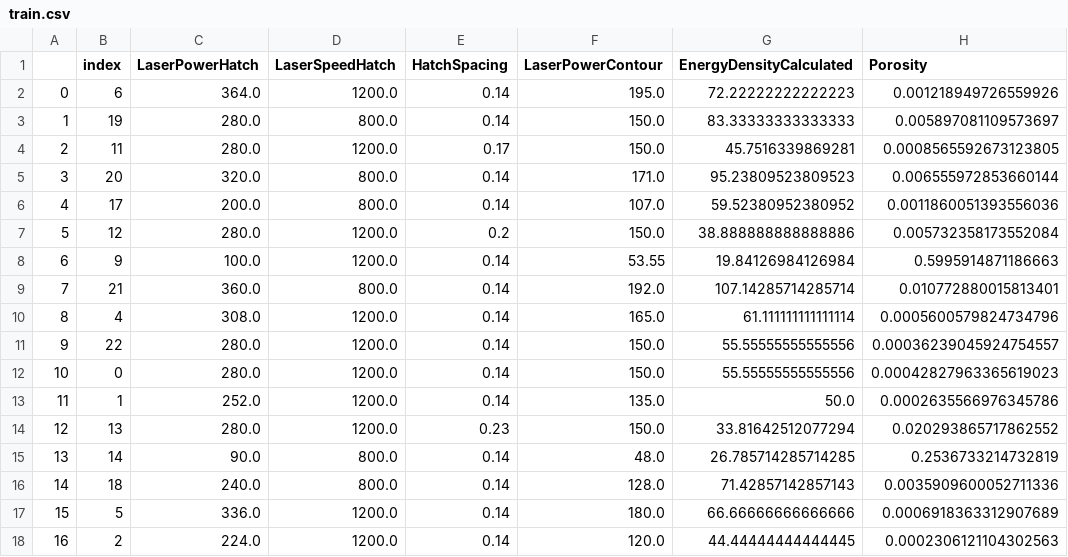
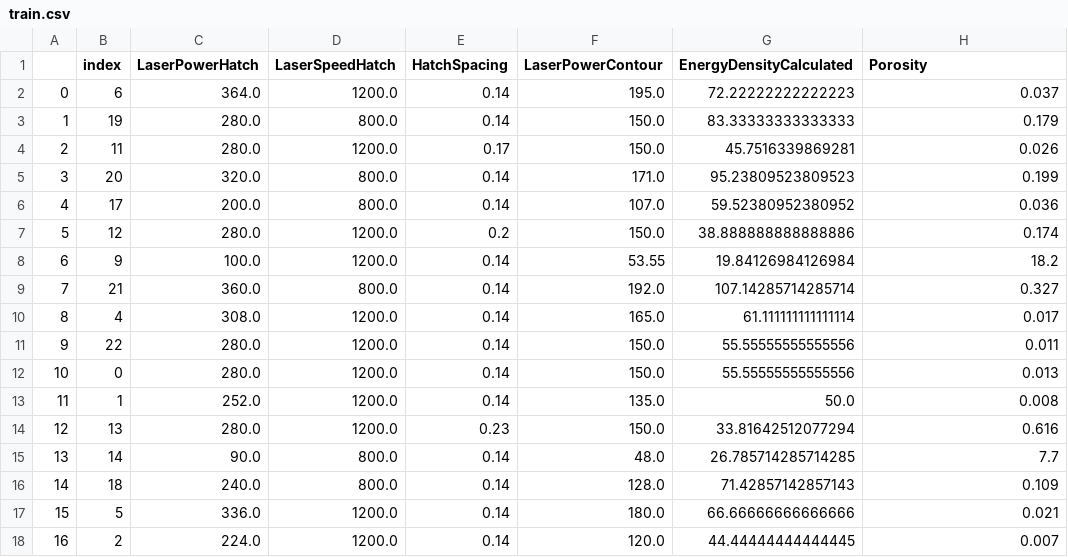
Before and after one commit to wgobrien/am-research, a CSV file: data/processed/train.csv, drawn as a sheet.

```diff
--- a/data/processed/train.csv
+++ b/data/processed/train.csv
@@ -1,18 +1,18 @@
 ,index,LaserPowerHatch,LaserSpeedHatch,HatchSpacing,LaserPowerContour,EnergyDensityCalculated,Porosity
-0,6,364.0,1200.0,0.14,195.0,72.22222222222223,0.001218949726559926
-1,19,280.0,800.0,0.14,150.0,83.33333333333333,0.005897081109573697
-2,11,280.0,1200.0,0.17,150.0,45.7516339869281,0.0008565592673123805
-3,20,320.0,800.0,0.14,171.0,95.23809523809523,0.006555972853660144
-4,17,200.0,800.0,0.14,107.0,59.52380952380952,0.0011860051393556036
-5,12,280.0,1200.0,0.2,150.0,38.888888888888886,0.005732358173552084
-6,9,100.0,1200.0,0.14,53.55,19.84126984126984,0.5995914871186663
-7,21,360.0,800.0,0.14,192.0,107.14285714285714,0.010772880015813401
-8,4,308.0,1200.0,0.14,165.0,61.111111111111114,0.0005600579824734796
-9,22,280.0,1200.0,0.14,150.0,55.55555555555556,0.00036239045924754557
-10,0,280.0,1200.0,0.14,150.0,55.55555555555556,0.00042827963365619023
-11,1,252.0,1200.0,0.14,135.0,50.0,0.0002635566976345786
-12,13,280.0,1200.0,0.23,150.0,33.81642512077294,0.020293865717862552
-13,14,90.0,800.0,0.14,48.0,26.785714285714285,0.2536733214732819
-14,18,240.0,800.0,0.14,128.0,71.42857142857143,0.0035909600052711336
-15,5,336.0,1200.0,0.14,180.0,66.66666666666666,0.0006918363312907689
-16,2,224.0,1200.0,0.14,120.0,44.44444444444445,0.0002306121104302563
+0,6,364.0,1200.0,0.14,195.0,72.22222222222223,0.037
+1,19,280.0,800.0,0.14,150.0,83.33333333333333,0.179
+2,11,280.0,1200.0,0.17,150.0,45.7516339869281,0.026
+3,20,320.0,800.0,0.14,171.0,95.23809523809523,0.199
+4,17,200.0,800.0,0.14,107.0,59.52380952380952,0.036
+5,12,280.0,1200.0,0.2,150.0,38.888888888888886,0.174
+6,9,100.0,1200.0,0.14,53.55,19.84126984126984,18.2
+7,21,360.0,800.0,0.14,192.0,107.14285714285714,0.327
+8,4,308.0,1200.0,0.14,165.0,61.111111111111114,0.017
+9,22,280.0,1200.0,0.14,150.0,55.55555555555556,0.011
+10,0,280.0,1200.0,0.14,150.0,55.55555555555556,0.013
+11,1,252.0,1200.0,0.14,135.0,50.0,0.008
+12,13,280.0,1200.0,0.23,150.0,33.81642512077294,0.616
+13,14,90.0,800.0,0.14,48.0,26.785714285714285,7.7
+14,18,240.0,800.0,0.14,128.0,71.42857142857143,0.109
+15,5,336.0,1200.0,0.14,180.0,66.66666666666666,0.021
+16,2,224.0,1200.0,0.14,120.0,44.44444444444445,0.007
```
Also changed, not shown: data/processed/test.csv, 4 other files.
